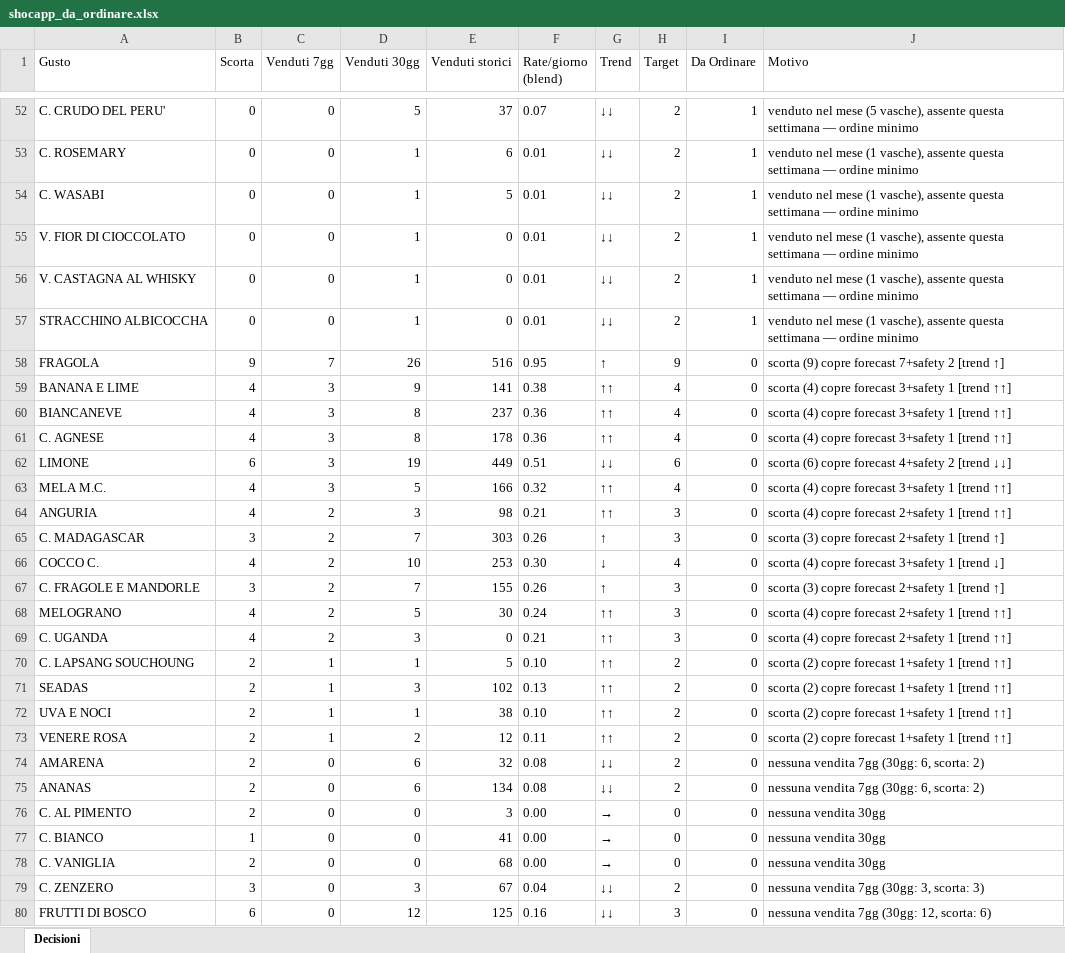
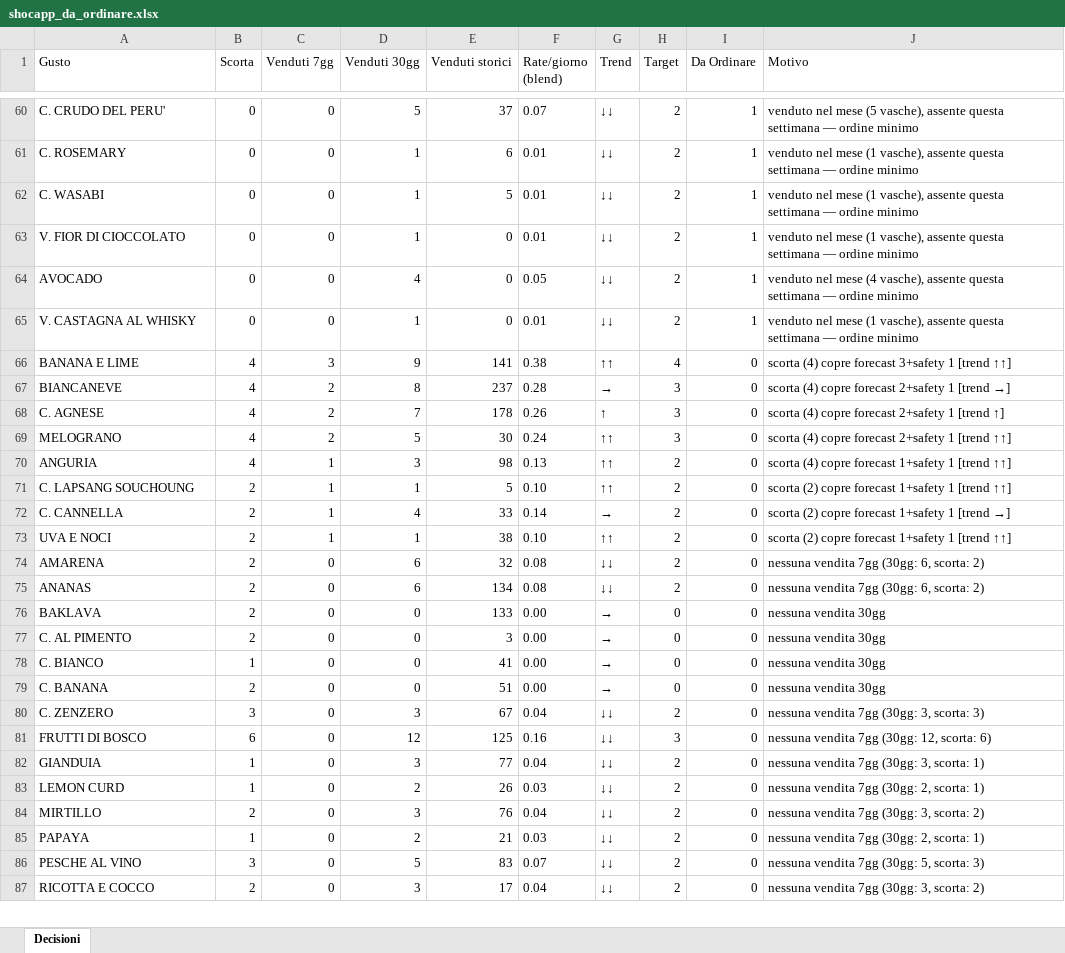
Before and after one commit to miladreihanpour-programmer/fatamorgana, an Excel workbook: output/shocapp_da_ordinare.xlsx, sheet Decisioni, drawn as a sheet; only a part is shown, gaps mark what is left out; the shorter side is filled out with more unchanged rows; values as stored, in another font and other column widths than the file's, no borders; removed rows and columns are numbered as before the commit, all else as after; the diff covers the shown part only; the diff names each change by its address in the sheet, - before the commit and + after, or states it on an @@ line.

```diff
--- a/output/shocapp_da_ordinare.xlsx (sheet Decisioni)
+++ b/output/shocapp_da_ordinare.xlsx (sheet Decisioni)
+row 64: AVOCADO | 0 | 0 | 4 | 0 | 0.05 | ↓↓ | 2 | 1 | venduto nel mese (4 vasche), assente questa settimana — ordine minimo
-row 57: STRACCHINO ALBICOCCHA | 0 | 0 | 1 | 0 | 0.01 | ↓↓ | 2 | 1 | venduto nel mese (1 vasche), assente questa settimana — ordine minimo
-row 58: FRAGOLA | 9 | 7 | 26 | 516 | 0.95 | ↑ | 9 | 0 | scorta (9) copre forecast 7+safety 2 [trend ↑]
-C67:C68 (Venduti 7gg): 3
+C67:C68 (Venduti 7gg): 2
-F67 (Rate/giorno (blend)): 0.36
+F67 (Rate/giorno (blend)): 0.28
-G67 (Trend): ↑↑
+G67 (Trend): →
-H67:H68 (Target): 4
+H67:H68 (Target): 3
-J67 (Motivo): …copre forecast 3+safety 1 [trend ↑↑]
+J67 (Motivo): …copre forecast 2+safety 1 [trend →]
-D68 (Venduti 30gg): 8
+D68 (Venduti 30gg): 7
-F68 (Rate/giorno (blend)): 0.36
+F68 (Rate/giorno (blend)): 0.26
-G68 (Trend): ↑↑
+G68 (Trend): ↑
-J68 (Motivo): …copre forecast 3+safety 1 [trend ↑↑]
+J68 (Motivo): …copre forecast 2+safety 1 [trend ↑]
-row 62: LIMONE | 6 | 3 | 19 | 449 | 0.51 | ↓↓ | 6 | 0 | scorta (6) copre forecast 4+safety 2 [trend ↓↓]
-row 63: MELA M.C. | 4 | 3 | 5 | 166 | 0.32 | ↑↑ | 4 | 0 | scorta (4) copre forecast 3+safety 1 [trend ↑↑]
-row 64: ANGURIA | 4 | 2 | 3 | 98 | 0.21 | ↑↑ | 3 | 0 | scorta (4) copre forecast 2+safety 1 [trend ↑↑]
-row 65: C. MADAGASCAR | 3 | 2 | 7 | 303 | 0.26 | ↑ | 3 | 0 | scorta (3) copre forecast 2+safety 1 [trend ↑]
-row 66: COCCO C. | 4 | 2 | 10 | 253 | 0.30 | ↓ | 4 | 0 | scorta (4) copre forecast 3+safety 1 [trend ↓]
-row 67: C. FRAGOLE E MANDORLE | 3 | 2 | 7 | 155 | 0.26 | ↑ | 3 | 0 | scorta (3) copre forecast 2+safety 1 [trend ↑]
-row 69: C. UGANDA | 4 | 2 | 3 | 0 | 0.21 | ↑↑ | 3 | 0 | scorta (4) copre forecast 2+safety 1 [trend ↑↑]
+row 70: ANGURIA | 4 | 1 | 3 | 98 | 0.13 | ↑↑ | 2 | 0 | scorta (4) copre forecast 1+safety 1 [trend ↑↑]
-row 71: SEADAS | 2 | 1 | 3 | 102 | 0.13 | ↑↑ | 2 | 0 | scorta (2) copre forecast 1+safety 1 [trend ↑↑]
+row 72: C. CANNELLA | 2 | 1 | 4 | 33 | 0.14 | → | 2 | 0 | scorta (2) copre forecast 1+safety 1 [trend →]
-row 73: VENERE ROSA | 2 | 1 | 2 | 12 | 0.11 | ↑↑ | 2 | 0 | scorta (2) copre forecast 1+safety 1 [trend ↑↑]
+row 76: BAKLAVA | 2 | 0 | 0 | 133 | 0.00 | → | 0 | 0 | nessuna vendita 30gg
-A79 (Gusto): C. VANIGLIA
+A79 (Gusto): C. BANANA
-E79 (Venduti storici): 68
+E79 (Venduti storici): 51
```
Also changed, not shown: 25 added rows, 12 removed rows and 78 edited cells elsewhere in this sheet, output/shocapp_template_filled.xlsx, 2 other files.
